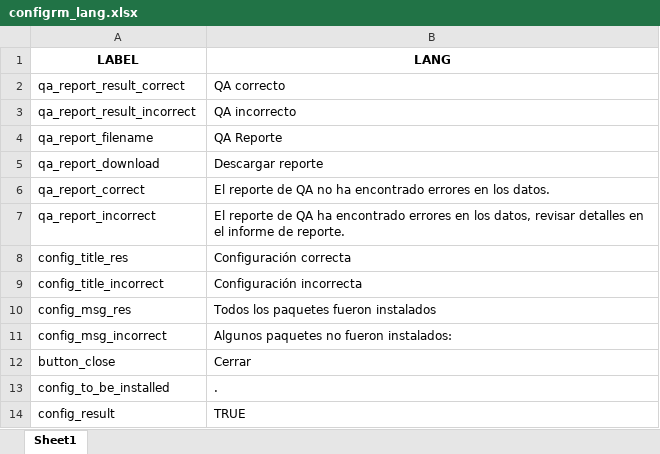
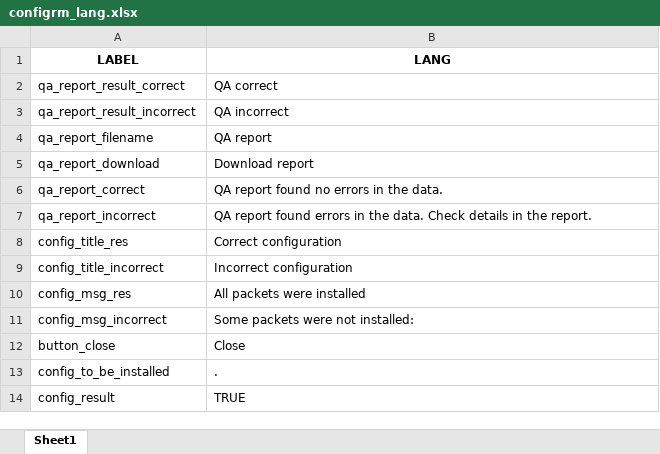
Before and after one commit to IM-Data-PAHO/mr-risk-assessment-regional, an Excel workbook: src/R/Modals/configrm_lang.xlsx, sheet Sheet1, drawn as a sheet; values as stored, in another font and other column widths than the file's, no borders; the diff names each change by its address in the sheet, - before the commit and + after, or states it on an @@ line.

```diff
--- a/src/R/Modals/configrm_lang.xlsx (sheet Sheet1)
+++ b/src/R/Modals/configrm_lang.xlsx (sheet Sheet1)
-B2 (LANG): QA correcto
+B2 (LANG): QA correct
-B3 (LANG): QA incorrecto
+B3 (LANG): QA incorrect
-B4 (LANG): QA Reporte
+B4 (LANG): QA report
-B5 (LANG): Descargar reporte
+B5 (LANG): Download report
-B6 (LANG): El reporte de QA no ha encontrado errores en los datos.
+B6 (LANG): QA report found no errors in the data.
-B7 (LANG): El reporte de QA ha encontrado errores en los datos, revisar detalles en el informe de reporte.
+B7 (LANG): QA report found errors in the data. Check details in the report.
-B8 (LANG): Configuración correcta
+B8 (LANG): Correct configuration
-B9 (LANG): Configuración incorrecta
+B9 (LANG): Incorrect configuration
-B10 (LANG): Todos los paquetes fueron instalados
+B10 (LANG): All packets were installed
-B11 (LANG): Algunos paquetes no fueron instalados:
+B11 (LANG): Some packets were not installed:
-B12 (LANG): Cerrar
+B12 (LANG): Close
```
Also changed, not shown: src/Data/country_data.xlsx, src/R/Modals/qarm_lang.xlsx, 43 other files.
